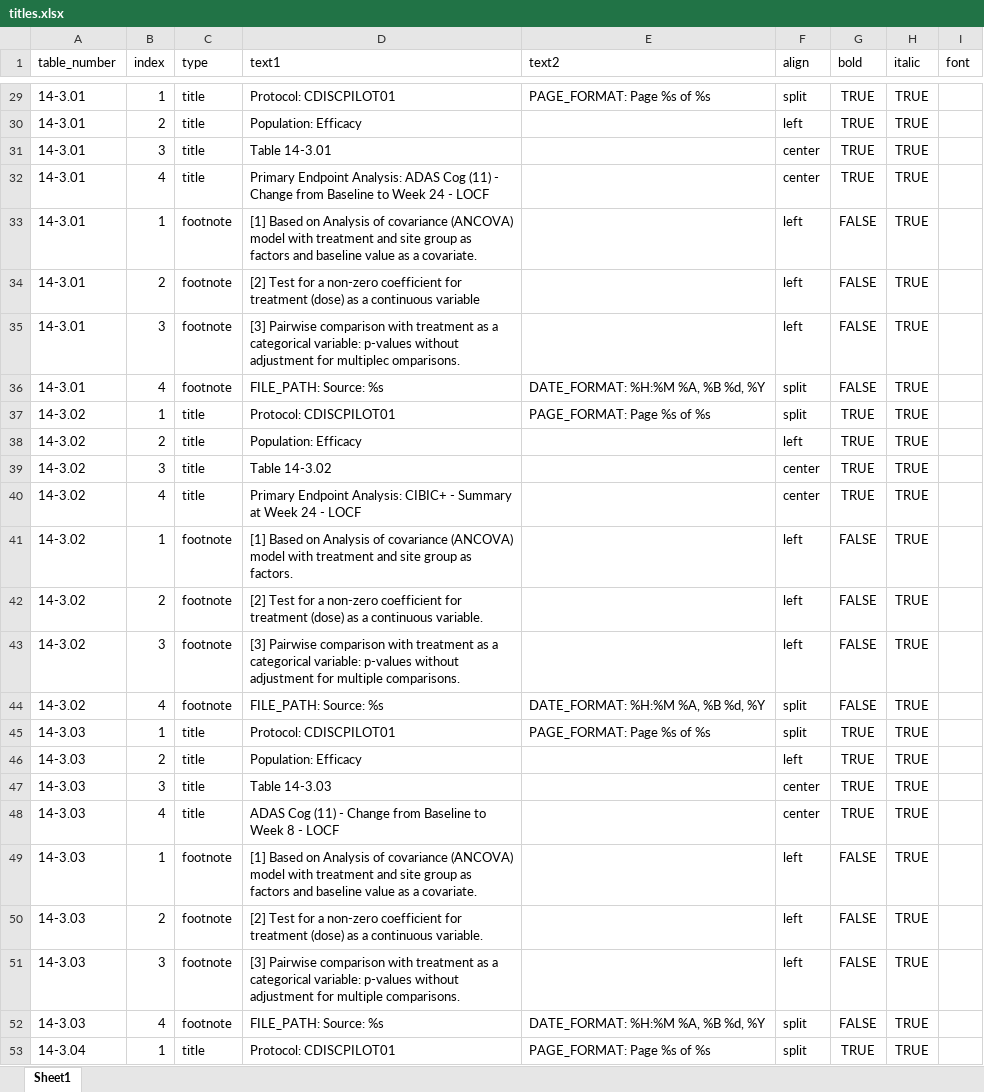
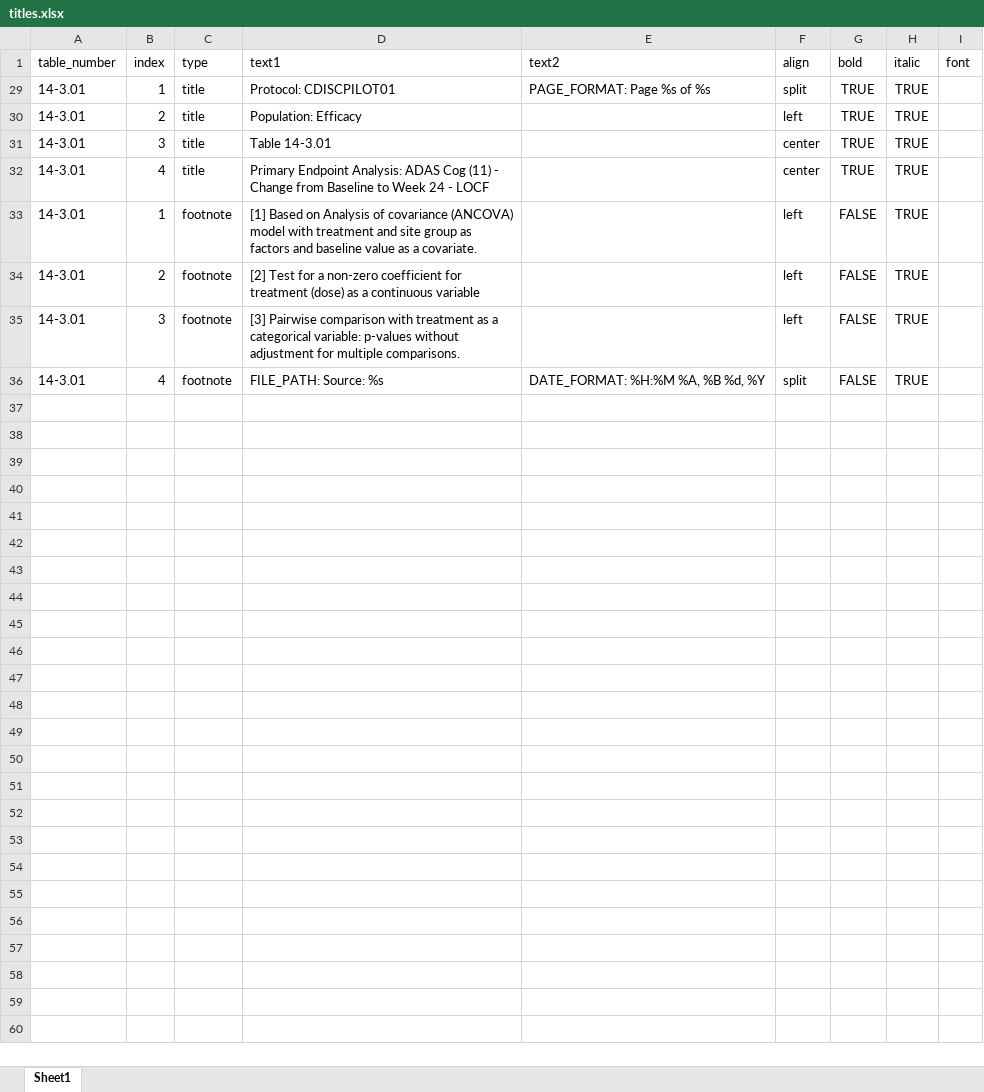
Before and after one commit to atorus-research/pharmaRTF, an Excel workbook: scripts/table_examples/titles.xlsx, sheet Sheet1, drawn as a sheet; only a part is shown, gaps mark what is left out; values as stored, in another font and other column widths than the file's, no borders; the diff covers the shown part only; the diff names each change by its address in the sheet, - before the commit and + after, or states it on an @@ line.

```diff
--- a/scripts/table_examples/titles.xlsx (sheet Sheet1)
+++ b/scripts/table_examples/titles.xlsx (sheet Sheet1)
-D35 (text1): …adjustment for multiplec omparisons.
+D35 (text1): …adjustment for multiple comparisons.
@@ row 37 hidden: 14-3.02 | 1 | title | Protocol: CDISCPILOT01 | PAGE_FORMAT: Page %s of %s | split | TRUE | TRUE @@
@@ row 38 hidden: 14-3.02 | 2 | title | Population: Efficacy |  | left | TRUE | TRUE @@
@@ row 39 hidden: 14-3.02 | 3 | title | Table 14-3.02 |  | center | TRUE | TRUE @@
@@ row 40 hidden: 14-3.02 | 4 | title | Primary Endpoint Analysis: CIBIC+ - Summary at Week 24 - LOCF |  | center | TRUE | TRUE @@
@@ row 41 hidden: 14-3.02 | 1 | footnote | [1] Based on Analysis of covariance (ANCOVA) model with treatment and site group as factors. |  | left | FALSE | TRUE @@
@@ row 42 hidden: 14-3.02 | 2 | footnote | [2] Test for a non-zero coefficient for treatment (dose) as a continuous variable. |  | left | FALSE | TRUE @@
@@ row 43 hidden: 14-3.02 | 3 | footnote | [3] Pairwise comparison with treatment as a categorical variable: p-values without adjustment for multiple comparisons. |  | left | FALSE | TRUE @@
@@ row 44 hidden: 14-3.02 | 4 | footnote | FILE_PATH: Source: %s | DATE_FORMAT: %H:%M %A, %B %d, %Y | split | FALSE | TRUE @@
@@ row 45 hidden: 14-3.03 | 1 | title | Protocol: CDISCPILOT01 | PAGE_FORMAT: Page %s of %s | split | TRUE | TRUE @@
@@ row 46 hidden: 14-3.03 | 2 | title | Population: Efficacy |  | left | TRUE | TRUE @@
@@ row 47 hidden: 14-3.03 | 3 | title | Table 14-3.03 |  | center | TRUE | TRUE @@
@@ row 48 hidden: 14-3.03 | 4 | title | ADAS Cog (11) - Change from Baseline to Week 8 - LOCF |  | center | TRUE | TRUE @@
@@ row 49 hidden: 14-3.03 | 1 | footnote | [1] Based on Analysis of covariance (ANCOVA) model with treatment and site group as factors and baseline value as a covariate. |  | left | FALSE | TRUE @@
@@ row 50 hidden: 14-3.03 | 2 | footnote | [2] Test for a non-zero coefficient for treatment (dose) as a continuous variable. |  | left | FALSE | TRUE @@
@@ row 51 hidden: 14-3.03 | 3 | footnote | [3] Pairwise comparison with treatment as a categorical variable: p-values without adjustment for multiple comparisons. |  | left | FALSE | TRUE @@
@@ row 52 hidden: 14-3.03 | 4 | footnote | FILE_PATH: Source: %s | DATE_FORMAT: %H:%M %A, %B %d, %Y | split | FALSE | TRUE @@
@@ row 53 hidden: 14-3.04 | 1 | title | Protocol: CDISCPILOT01 | PAGE_FORMAT: Page %s of %s | split | TRUE | TRUE @@
```
Also changed, not shown: 199 hidden or unhidden rows elsewhere in this sheet, 4 other files.
